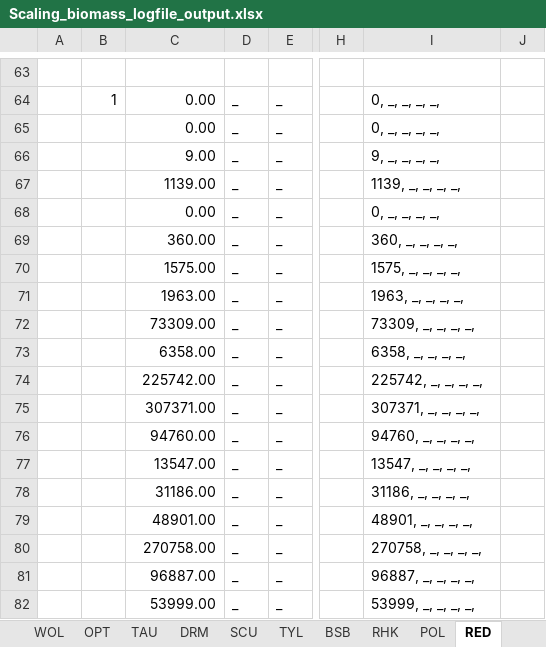
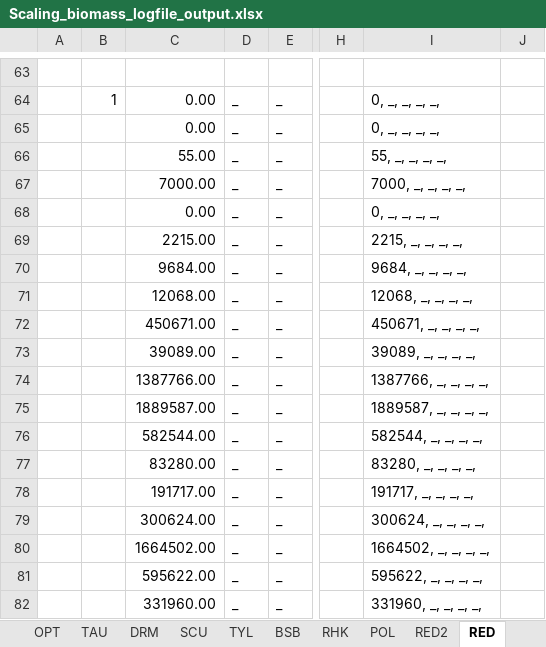
Before and after one commit to NEFSC/READ-EDAB-neusAtlantis, an Excel workbook: R/Scaling_biomass_logfile_output.xlsx, sheet RED, drawn as a sheet; only a part is shown, gaps mark what is left out; values as stored, in another font and other column widths than the file's, no borders; the diff covers the shown part only; the diff names each change by its address in the sheet, - before the commit and + after, or states it on an @@ line.

```diff
--- a/R/Scaling_biomass_logfile_output.xlsx (sheet RED)
+++ b/R/Scaling_biomass_logfile_output.xlsx (sheet RED)
+sheet tab: RED2
-C66: 9.00
+C66: 55.00
-I66: 9, _, _, _, _,
+I66: 55, _, _, _, _,
-C67: 1139.00
+C67: 7000.00
-I67: 1139, _, _, _, _,
+I67: 7000, _, _, _, _,
-C69: 360.00
+C69: 2215.00
-I69: 360, _, _, _, _,
+I69: 2215, _, _, _, _,
-C70: 1575.00
+C70: 9684.00
-I70: 1575, _, _, _, _,
+I70: 9684, _, _, _, _,
-C71: 1963.00
+C71: 12068.00
-I71: 1963, _, _, _, _,
+I71: 12068, _, _, _, _,
-C72: 73309.00
+C72: 450671.00
-I72: 73309, _, _, _, _,
+I72: 450671, _, _, _, _,
-C73: 6358.00
+C73: 39089.00
-I73: 6358, _, _, _, _,
+I73: 39089, _, _, _, _,
-C74: 225742.00
+C74: 1387766.00
-I74: 225742, _, _, _, _,
+I74: 1387766, _, _, _, _,
-C75: 307371.00
+C75: 1889587.00
-I75: 307371, _, _, _, _,
+I75: 1889587, _, _, _, _,
-C76: 94760.00
+C76: 582544.00
-I76: 94760, _, _, _, _,
+I76: 582544, _, _, _, _,
-C77: 13547.00
+C77: 83280.00
-I77: 13547, _, _, _, _,
+I77: 83280, _, _, _, _,
-C78: 31186.00
+C78: 191717.00
-I78: 31186, _, _, _, _,
+I78: 191717, _, _, _, _,
-C79: 48901.00
+C79: 300624.00
-I79: 48901, _, _, _, _,
+I79: 300624, _, _, _, _,
-C80: 270758.00
+C80: 1664502.00
-I80: 270758, _, _, _, _,
+I80: 1664502, _, _, _, _,
-C81: 96887.00
+C81: 595622.00
-I81: 96887, _, _, _, _,
+I81: 595622, _, _, _, _,
-C82: 53999.00
+C82: 331960.00
-I82: 53999, _, _, _, _,
+I82: 331960, _, _, _, _,
```
Also changed, not shown: 54 edited cells and cell formats elsewhere in this sheet, other sheet tabs, R/Init_changer.xlsx, R/New_nums_N_init_RM20181018.xlsx, 5 other files.
